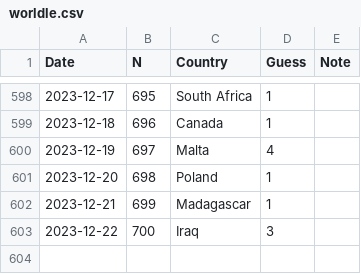
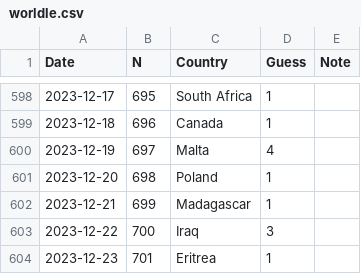
Before and after one commit to spkaluzny/mydata, a CSV file: data/worldle.csv, drawn as a sheet; only a part is shown, gaps mark what is left out.

Commit message:
Added new observation

```diff
--- a/data/worldle.csv
+++ b/data/worldle.csv
@@ -603 +603,2 @@ Date,N,Country,Guess,Note
 2023-12-22,700,Iraq,3
+2023-12-23,701,Eritrea,1
```
